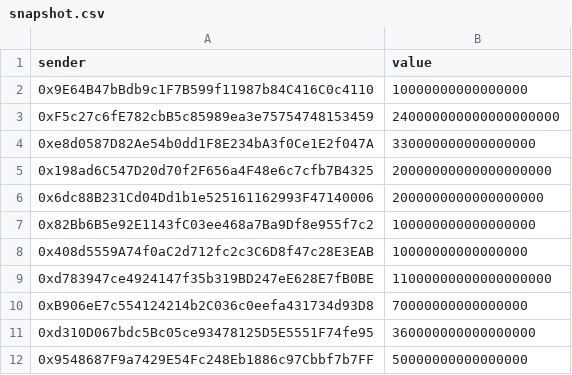
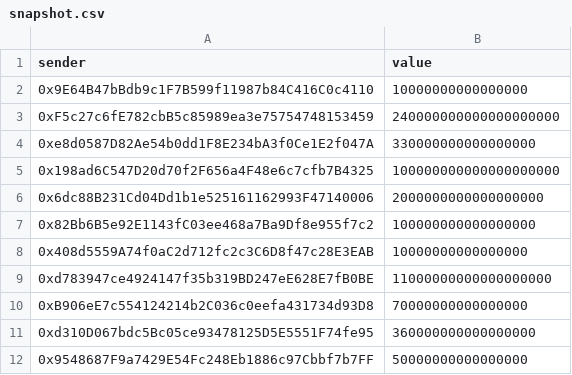
Before and after one commit to PleasrDAO/safe-contribution-snapshot, a CSV file: snapshot.csv, drawn as a sheet; only a part is shown; the diff covers the shown part only.

```diff
--- a/snapshot.csv
+++ b/snapshot.csv
@@ -4,3 +4,3 @@ sender,value
 0xe8d0587D82Ae54b0dd1F8E234bA3f0Ce1E2f047A,330000000000000000
-0x198ad6C547D20d70f2F656a4F48e6c7cfb7B4325,20000000000000000000
+0x198ad6C547D20d70f2F656a4F48e6c7cfb7B4325,100000000000000000000
 0x6dc88B231Cd04Dd1b1e525161162993F47140006,2000000000000000000
```
Also changed, not shown: 45 added rows elsewhere in this file, 1 other file.
